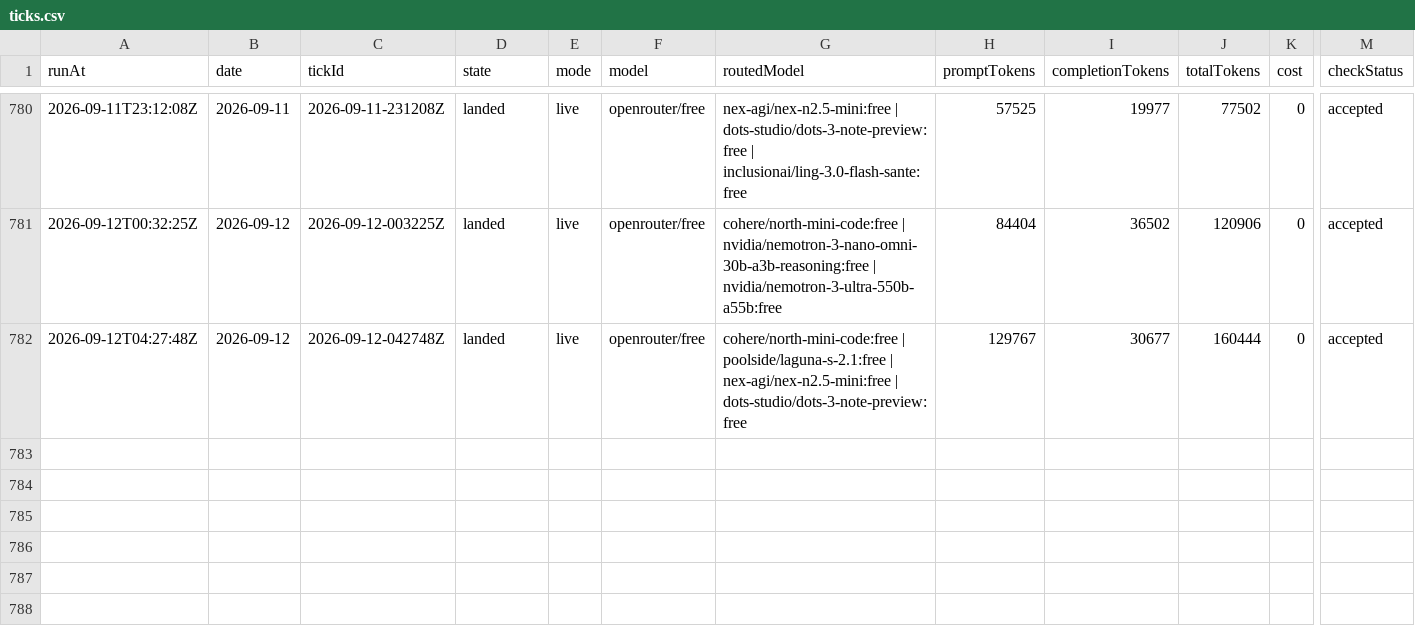
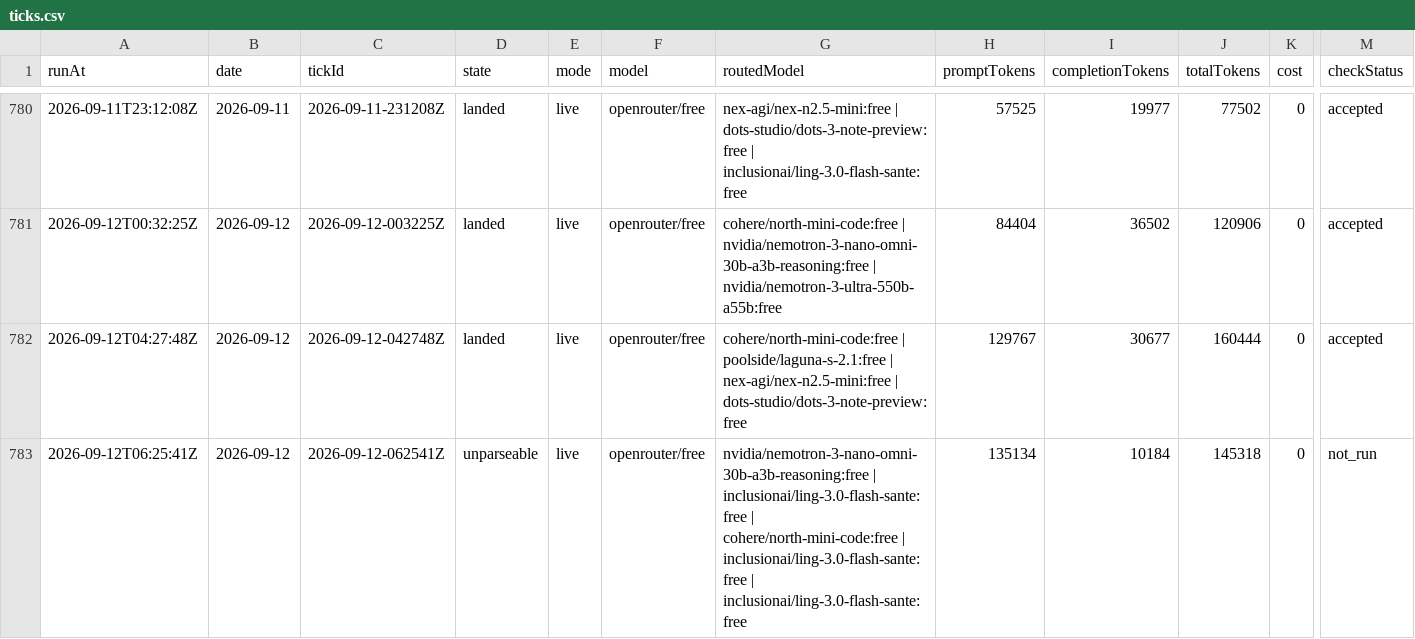
Before and after one commit to s04/momento, a CSV file: data/gold/ticks.csv, drawn as a sheet; only a part is shown, gaps mark what is left out; rows hold the shown columns only; the diff names each change by its address in the sheet, - before the commit and + after, or states it on an @@ line.

```diff
--- a/data/gold/ticks.csv
+++ b/data/gold/ticks.csv
+row 783: 2026-09-12T06:25:41Z | 2026-09-12 | 2026-09-12-062541Z | unparseable | live | openrouter/free | nvidia/nemotron-3-nano-omni-30b-a3b-reasoning:free | inclusionai/ling-3.0-flash-sante:free | cohere/north-mini-code:free | inclusionai/ling-3.0-flash-sante:free | inclusionai/ling-3.0-flash-sante:free | 135134 | 10184 | 145318 | 0 | not_run
```
Also changed, not shown: 5 other files.
